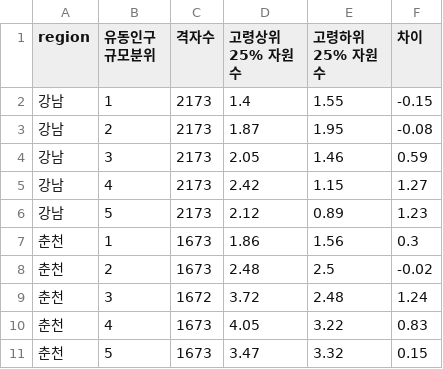
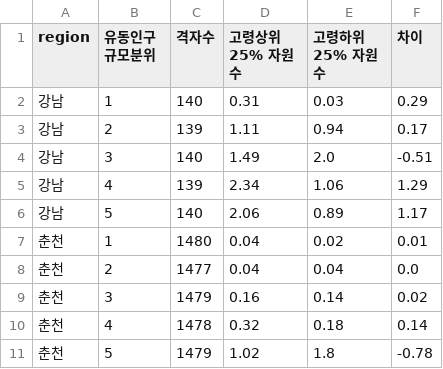
Before and after one commit to Jinx921/26-2_BITAminB5, a CSV file: outputs/tables/34_유동인구_규모를_통제한_비교.csv, drawn as a sheet.

```diff
--- a/outputs/tables/34_유동인구_규모를_통제한_비교.csv
+++ b/outputs/tables/34_유동인구_규모를_통제한_비교.csv
@@ -1,11 +1,11 @@
 region,유동인구 규모분위,격자수,고령상위25% 자원수,고령하위25% 자원수,차이
-강남,1,2173,1.4,1.55,-0.15
-강남,2,2173,1.87,1.95,-0.08
-강남,3,2173,2.05,1.46,0.59
-강남,4,2173,2.42,1.15,1.27
-강남,5,2173,2.12,0.89,1.23
-춘천,1,1673,1.86,1.56,0.3
-춘천,2,1673,2.48,2.5,-0.02
-춘천,3,1672,3.72,2.48,1.24
-춘천,4,1673,4.05,3.22,0.83
-춘천,5,1673,3.47,3.32,0.15
+강남,1,140,0.31,0.03,0.29
+강남,2,139,1.11,0.94,0.17
+강남,3,140,1.49,2.0,-0.51
+강남,4,139,2.34,1.06,1.29
+강남,5,140,2.06,0.89,1.17
+춘천,1,1480,0.04,0.02,0.01
+춘천,2,1477,0.04,0.04,0.0
+춘천,3,1479,0.16,0.14,0.02
+춘천,4,1478,0.32,0.18,0.14
+춘천,5,1479,1.02,1.8,-0.78
```
Also changed, not shown: outputs/tables/28_기회_자원_접근성_분위수.csv, outputs/tables/30_고령_비율과_자원_접근성의_상관__Spearman.csv, 25 other files.
